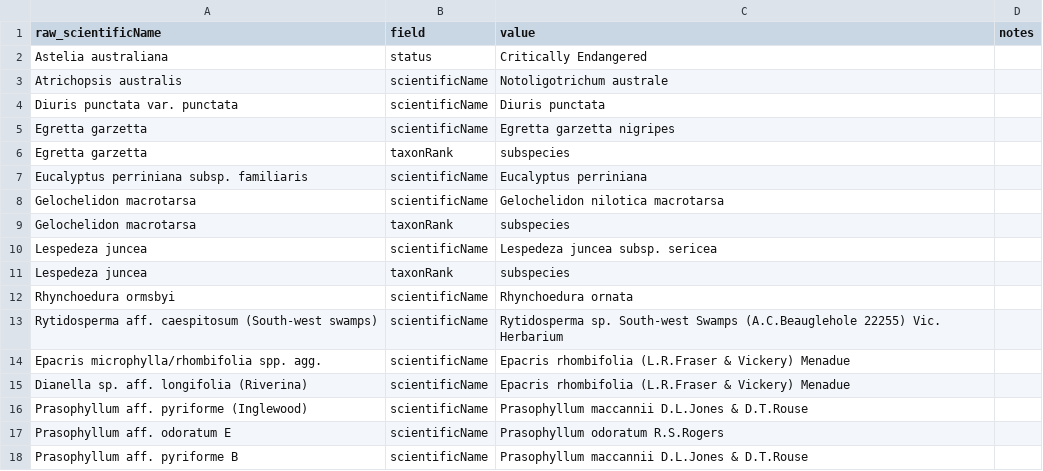
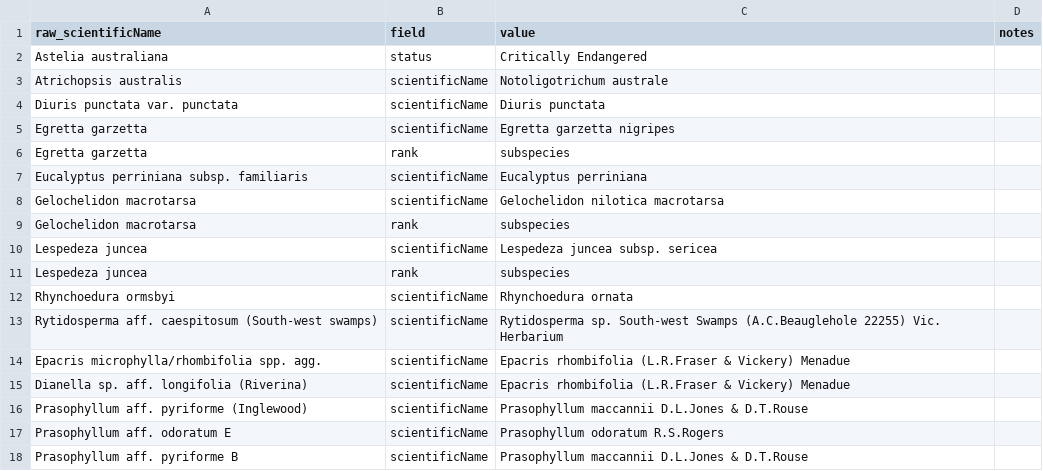
Before and after one commit to AtlasOfLivingAustralia/authoritative-lists, a CSV file: automated-processes/updateConservationSensitive/Changes/VIC-Conservation-Changes.csv, drawn as a sheet; only a part is shown.

```diff
--- a/automated-processes/updateConservationSensitive/Changes/VIC-Conservation-Changes.csv
+++ b/automated-processes/updateConservationSensitive/Changes/VIC-Conservation-Changes.csv
@@ -5,8 +5,8 @@ Diuris punctata var. punctata,scientificName,Diuris punctata
 Egretta garzetta,scientificName,Egretta garzetta nigripes
-Egretta garzetta,taxonRank,subspecies
+Egretta garzetta,rank,subspecies
 Eucalyptus perriniana subsp. familiaris,scientificName,Eucalyptus perriniana
 Gelochelidon macrotarsa,scientificName,Gelochelidon nilotica macrotarsa
-Gelochelidon macrotarsa,taxonRank,subspecies
+Gelochelidon macrotarsa,rank,subspecies
 Lespedeza juncea,scientificName,Lespedeza juncea subsp. sericea
-Lespedeza juncea,taxonRank,subspecies
+Lespedeza juncea,rank,subspecies
 Rhynchoedura ormsbyi,scientificName, Rhynchoedura ornata
```
Also changed, not shown: automated-processes/updateConservationSensitive/Additions/QLD-Conservation-Additions.csv, automated-processes/updateConservationSensitive/Additions/WA-Conservation-Additions.csv, 4 other files.
